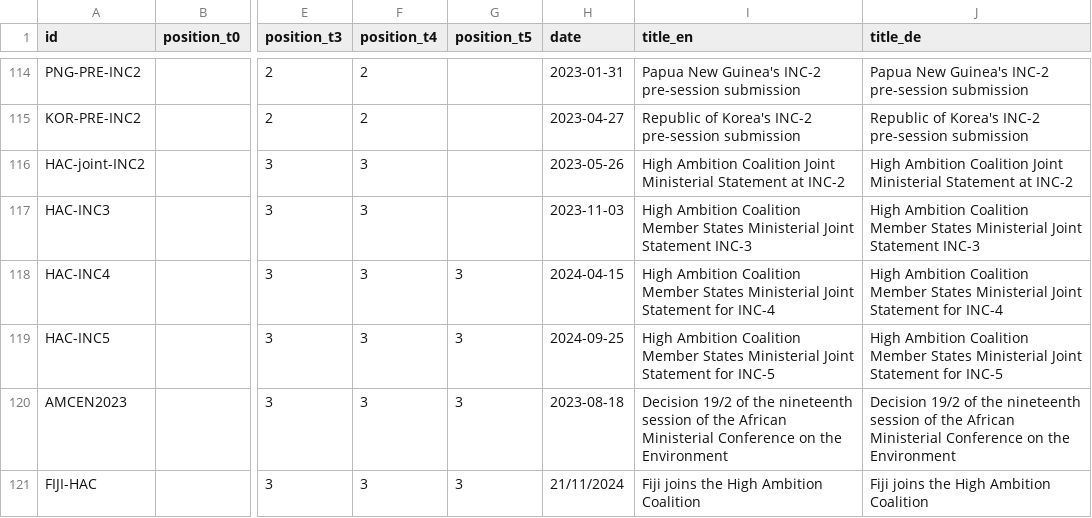
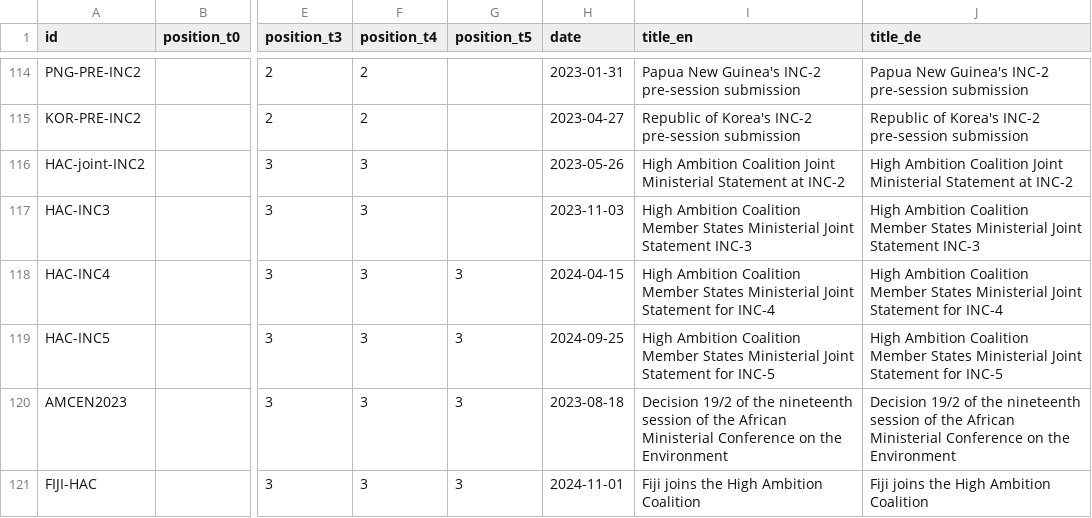
Before and after one commit to WWF-Deutschland/plastic-navigator, a CSV file: data/layers/policy/sources.csv, drawn as a sheet; only a part is shown, gaps mark what is left out; the diff names each change by its address in the sheet, - before the commit and + after, or states it on an @@ line.

Commit message:
fix date FIJI-HAC

```diff
--- a/data/layers/policy/sources.csv
+++ b/data/layers/policy/sources.csv
-H121 (date): 21/11/2024
+H121 (date): 2024-11-01
```
